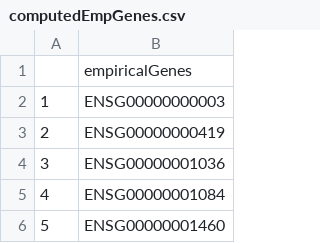
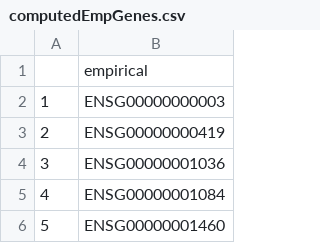
Before and after one commit to Bin-Chen-Lab/octad_desktop, a CSV file: example_results/computedEmpGenes.csv, drawn as a sheet; only a part is shown.

```diff
--- a/example_results/computedEmpGenes.csv
+++ b/example_results/computedEmpGenes.csv
@@ -1,2 +1,2 @@
-"","empiricalGenes"
+"","empirical"
 "1","ENSG00000000003"
```
Also changed, not shown: 11 other files.
